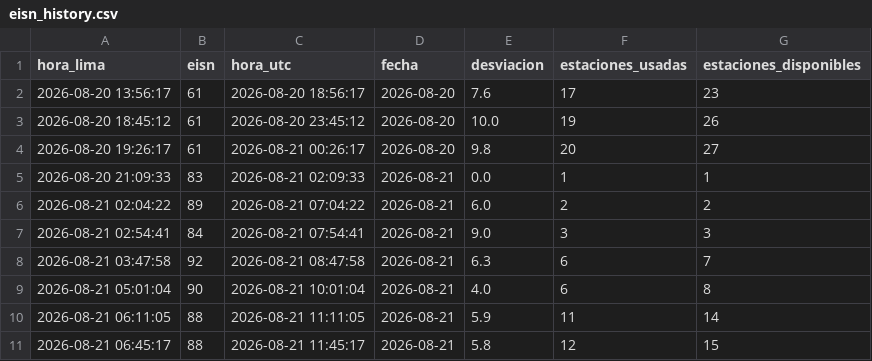
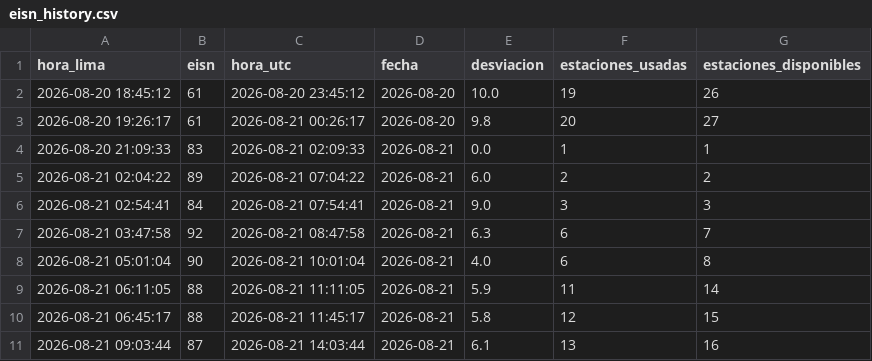
Before and after one commit to Miguelolaza1111/sunspot-monitor, a CSV file: eisn_history.csv, drawn as a sheet.

```diff
--- a/eisn_history.csv
+++ b/eisn_history.csv
@@ -1,3 +1,2 @@
 hora_lima,eisn,hora_utc,fecha,desviacion,estaciones_usadas,estaciones_disponibles
-2026-08-20 13:56:17,61,2026-08-20 18:56:17,2026-08-20,7.6,17,23
 2026-08-20 18:45:12,61,2026-08-20 23:45:12,2026-08-20,10.0,19,26
@@ -11 +10,2 @@ hora_lima,eisn,hora_utc,fecha,desviacion,estaciones_usadas,estaciones_disponible
 2026-08-21 06:45:17,88,2026-08-21 11:45:17,2026-08-21,5.8,12,15
+2026-08-21 09:03:44,87,2026-08-21 14:03:44,2026-08-21,6.1,13,16
```
